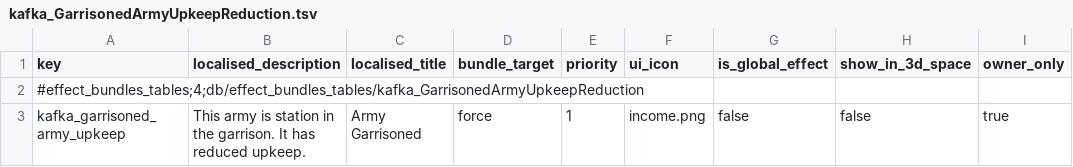
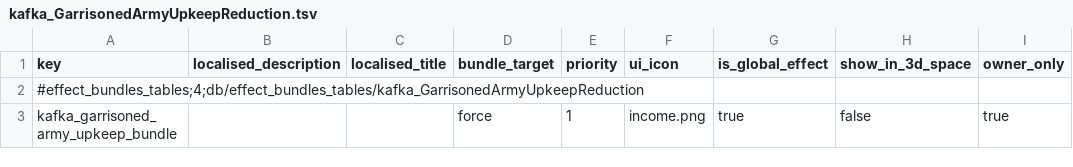
Before and after one commit to JonasHarter/TotalWarhammer3Modding, a TSV file: GarrisonedArmyUpkeepReduction/pack/db/effect_bundles_tables/kafka_GarrisonedArmyUpkeepReduction.tsv, drawn as a sheet.

Commit message:
Finished upkeep mod

```diff
--- a/GarrisonedArmyUpkeepReduction/pack/db/effect_bundles_tables/kafka_GarrisonedArmyUpkeepReduction.tsv
+++ b/GarrisonedArmyUpkeepReduction/pack/db/effect_bundles_tables/kafka_GarrisonedArmyUpkeepReduction.tsv
@@ -2,2 +2,2 @@ key	localised_description	localised_title	bundle_target	priority	ui_icon	is_glob
 #effect_bundles_tables;4;db/effect_bundles_tables/kafka_GarrisonedArmyUpkeepReduction								
-kafka_garrisoned_army_upkeep	This army is station in the garrison. It has reduced upkeep.	Army Garrisoned	force	1	income.png	false	false	true
+kafka_garrisoned_army_upkeep_bundle			force	1	income.png	true	false	true
```
Also changed, not shown: GarrisonedArmyUpkeepReduction/pack/db/effect_bonus_value_ids_unit_sets_tables/kafka_GarrisonedArmyUpkeepReduction.tsv, GarrisonedArmyUpkeepReduction/pack/db/effect_bundles_to_effects_junctions_tables/kafka_GarrisonedArmyUpkeepReduction.tsv, 6 other files.
